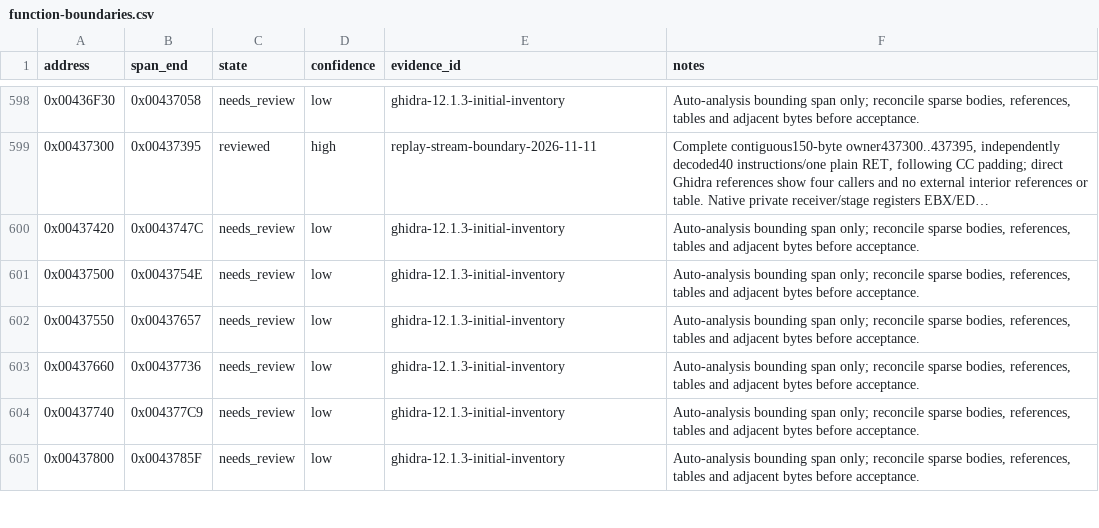
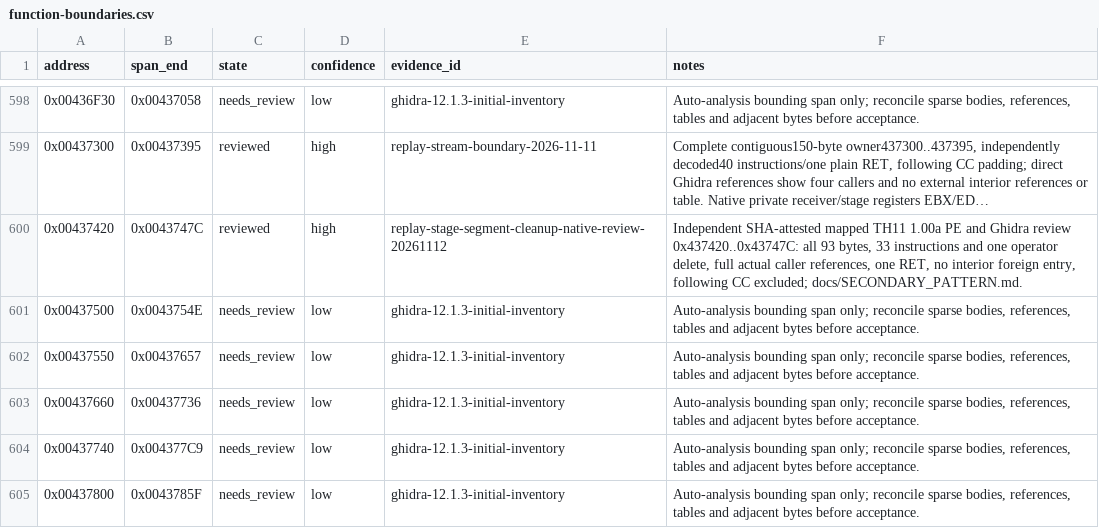
Before and after one commit to N0zoM1z0/th11, a CSV file: config/function-boundaries.csv, drawn as a sheet; only a part is shown, gaps mark what is left out; long unchanged cells end in …; the diff names each change by its address in the sheet, - before the commit and + after, or states it on an @@ line.

```diff
--- a/config/function-boundaries.csv
+++ b/config/function-boundaries.csv
-C600 (state): needs_review
+C600 (state): reviewed
-D600 (confidence): low
+D600 (confidence): high
-E600 (evidence_id): ghidra-12.1.3-initial-inventory
+E600 (evidence_id): replay-stage-segment-cleanup-native-review-20261112
-F600 (notes): Auto-analysis bounding span only; reconcile sparse bodies, references, tables and adjacent bytes before acceptance.
+F600 (notes): Independent SHA-attested mapped TH11 1.00a PE and Ghidra review 0x437420..0x43747C: all 93 bytes, 33 instructions and one operator delete, full actual caller references, one RET, no interior foreign entry, following CC excluded; docs/SECONDARY_PATTERN.md.
```
Also changed, not shown: config/function-origins.csv, config/functions.csv, 10 other files.
